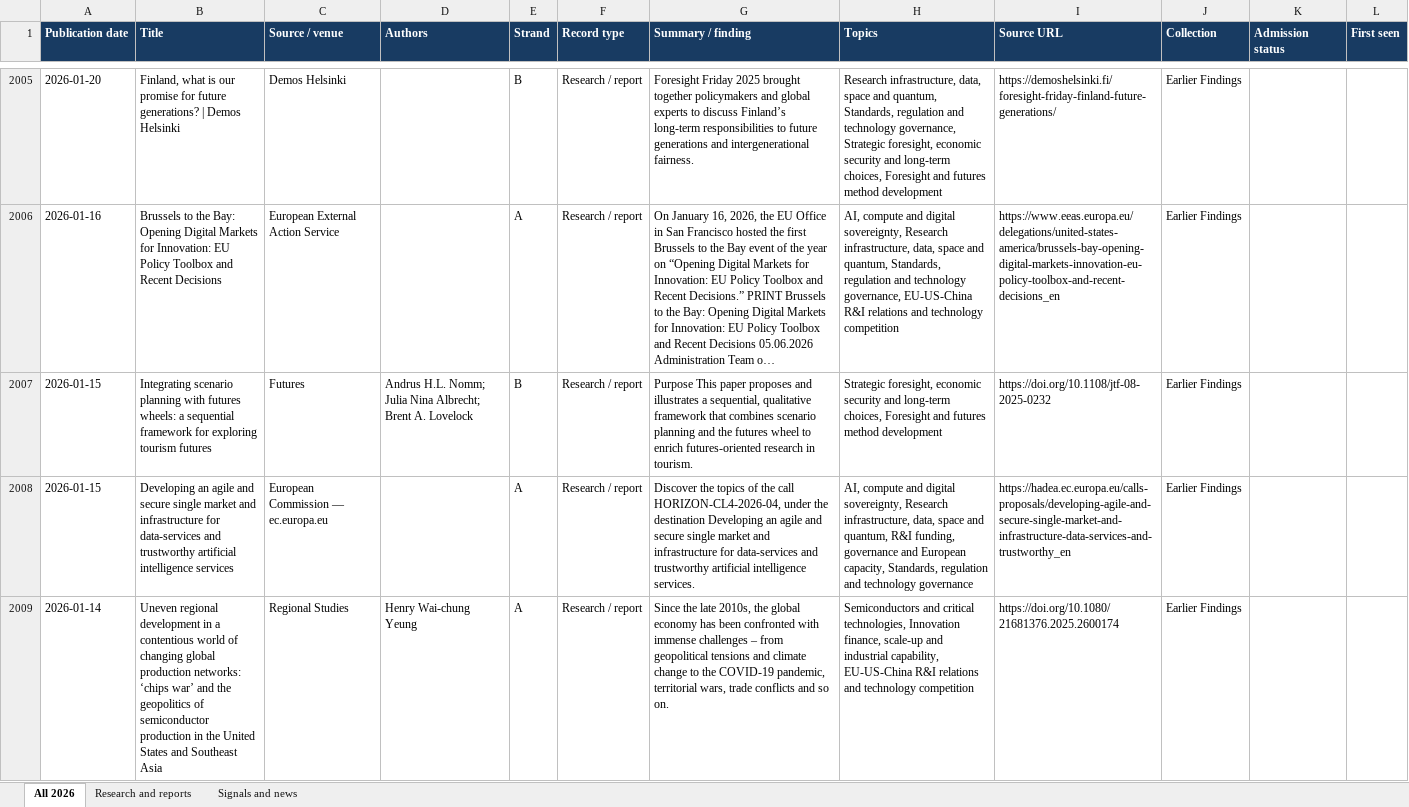
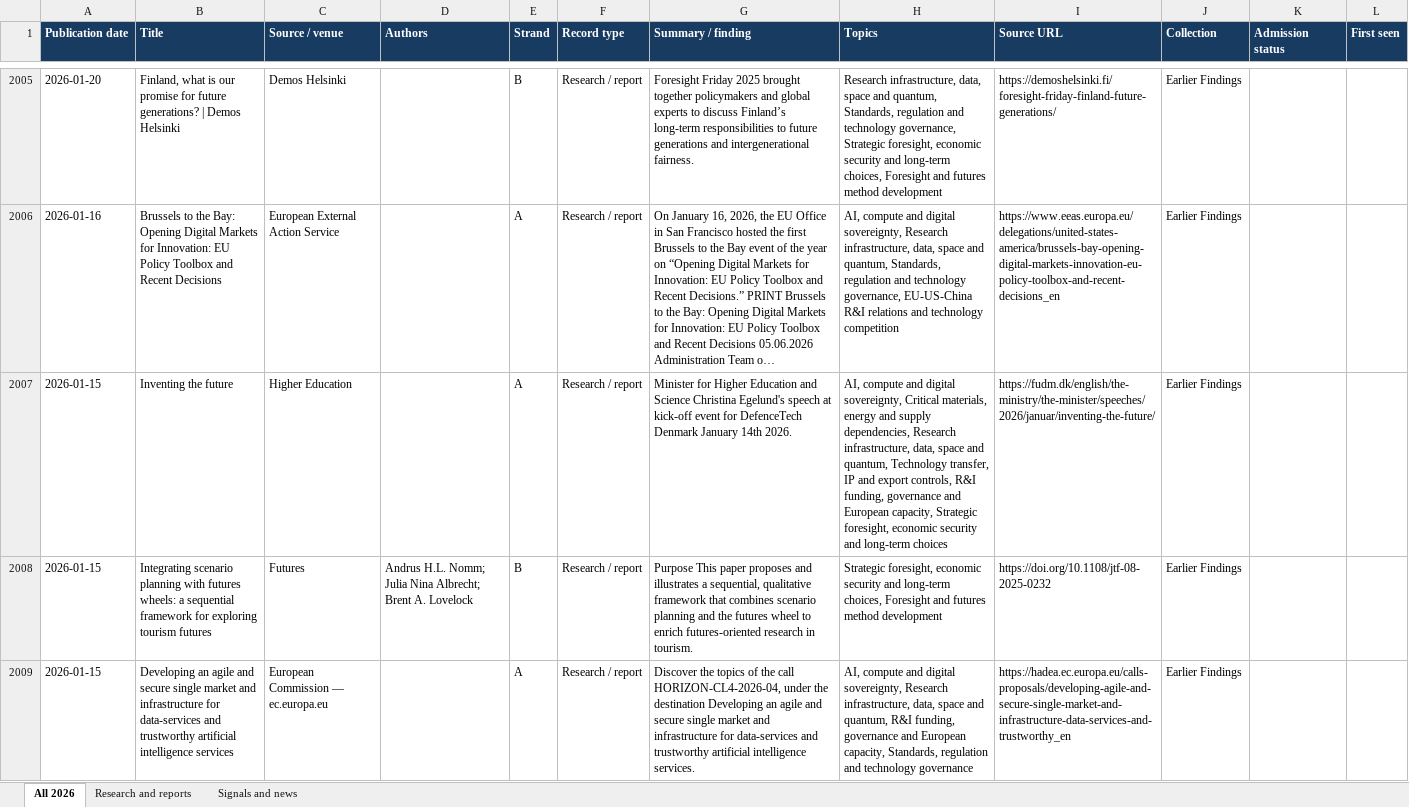
Before and after one commit to vevirm/radar_articles_reports, an Excel workbook: 2026-stuff/2026_publications.xlsx, sheet All 2026, drawn as a sheet; only a part is shown, gaps mark what is left out; the shorter side is filled out with more unchanged rows; values as stored, in another font and other column widths than the file's, no borders; the diff names each change by its address in the sheet, - before the commit and + after, or states it on an @@ line.

```diff
--- a/2026-stuff/2026_publications.xlsx (sheet All 2026)
+++ b/2026-stuff/2026_publications.xlsx (sheet All 2026)
+row 2007: 2026-01-15 | Inventing the future | Higher Education |  | A | Research / report | Minister for Higher Education and Science Christina Egelund's speech at kick-off event for DefenceTech Denmark January 14th 2026. | AI, compute and digital sovereignty, Critical materials, energy and supply dependencies, Research infrastructure, data, space and quantum, Technology transfer, IP and export controls, R&I funding, governance and European capacity, Strategic foresight, economic security and long-term choices | https://fudm.dk/english/the-ministry/the-minister/speeches/2026/januar/inventing-the-future/ | Earlier Findings
```
Also changed, not shown: sheet Research and reports, 1 other file.
